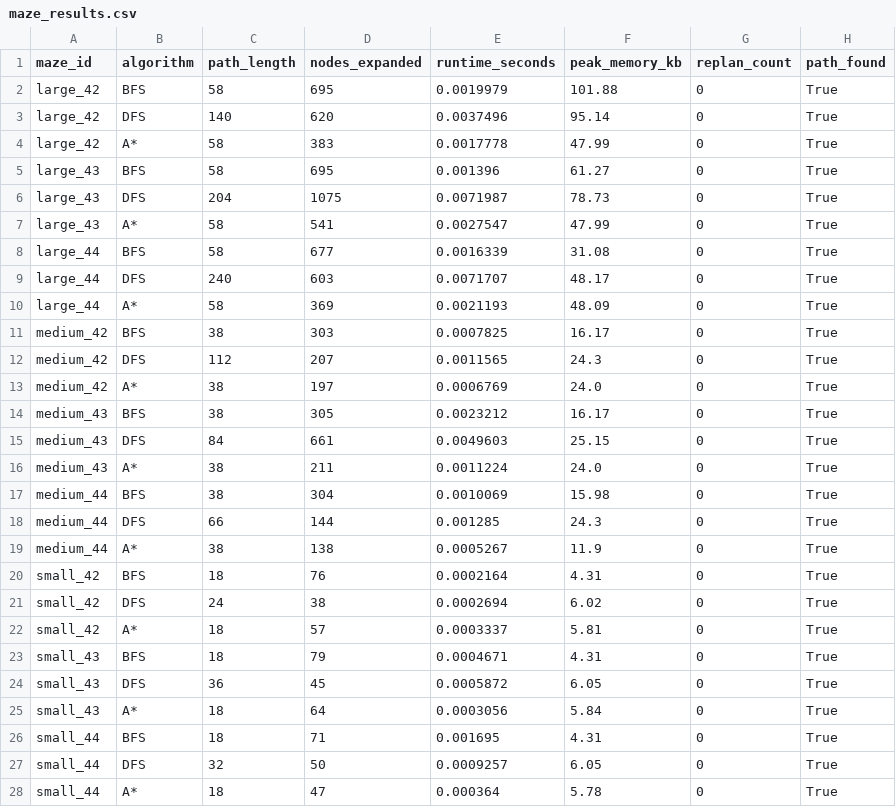
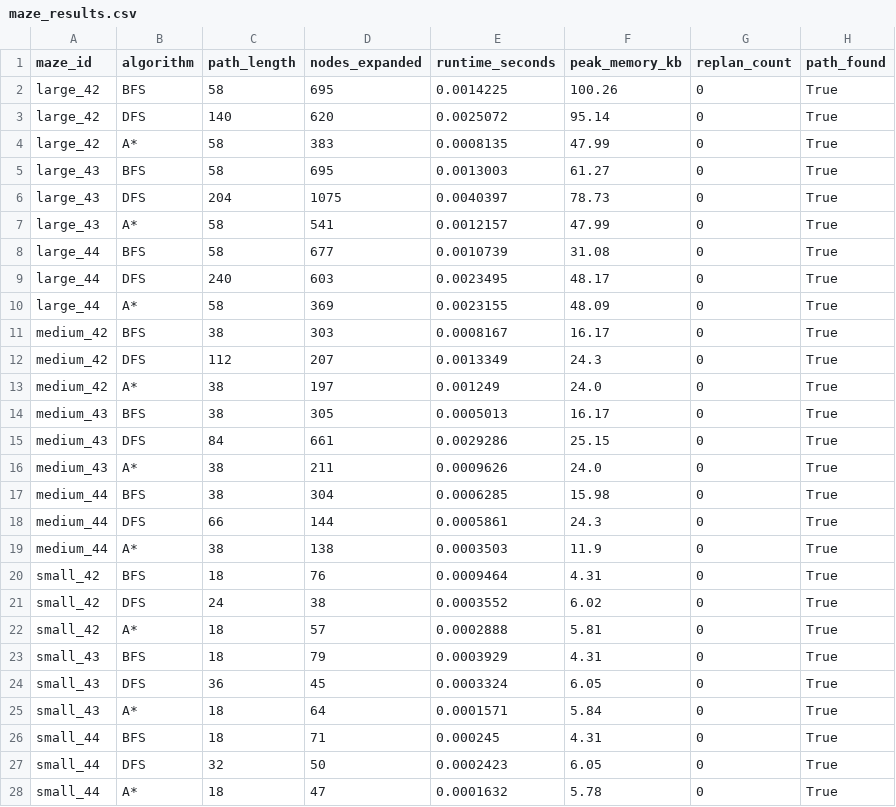
Before and after one commit to Neerajlo/foundations-d2-maze-solving-robot, a CSV file: results/maze_results.csv, drawn as a sheet.

```diff
--- a/results/maze_results.csv
+++ b/results/maze_results.csv
@@ -1,28 +1,28 @@
 maze_id,algorithm,path_length,nodes_expanded,runtime_seconds,peak_memory_kb,replan_count,path_found
-large_42,BFS,58,695,0.0019979,101.88,0,True
-large_42,DFS,140,620,0.0037496,95.14,0,True
-large_42,A*,58,383,0.0017778,47.99,0,True
-large_43,BFS,58,695,0.001396,61.27,0,True
-large_43,DFS,204,1075,0.0071987,78.73,0,True
-large_43,A*,58,541,0.0027547,47.99,0,True
-large_44,BFS,58,677,0.0016339,31.08,0,True
-large_44,DFS,240,603,0.0071707,48.17,0,True
-large_44,A*,58,369,0.0021193,48.09,0,True
-medium_42,BFS,38,303,0.0007825,16.17,0,True
-medium_42,DFS,112,207,0.0011565,24.3,0,True
-medium_42,A*,38,197,0.0006769,24.0,0,True
-medium_43,BFS,38,305,0.0023212,16.17,0,True
-medium_43,DFS,84,661,0.0049603,25.15,0,True
-medium_43,A*,38,211,0.0011224,24.0,0,True
-medium_44,BFS,38,304,0.0010069,15.98,0,True
-medium_44,DFS,66,144,0.001285,24.3,0,True
-medium_44,A*,38,138,0.0005267,11.9,0,True
-small_42,BFS,18,76,0.0002164,4.31,0,True
-small_42,DFS,24,38,0.0002694,6.02,0,True
-small_42,A*,18,57,0.0003337,5.81,0,True
-small_43,BFS,18,79,0.0004671,4.31,0,True
-small_43,DFS,36,45,0.0005872,6.05,0,True
-small_43,A*,18,64,0.0003056,5.84,0,True
-small_44,BFS,18,71,0.001695,4.31,0,True
-small_44,DFS,32,50,0.0009257,6.05,0,True
-small_44,A*,18,47,0.000364,5.78,0,True
+large_42,BFS,58,695,0.0014225,100.26,0,True
+large_42,DFS,140,620,0.0025072,95.14,0,True
+large_42,A*,58,383,0.0008135,47.99,0,True
+large_43,BFS,58,695,0.0013003,61.27,0,True
+large_43,DFS,204,1075,0.0040397,78.73,0,True
+large_43,A*,58,541,0.0012157,47.99,0,True
+large_44,BFS,58,677,0.0010739,31.08,0,True
+large_44,DFS,240,603,0.0023495,48.17,0,True
+large_44,A*,58,369,0.0023155,48.09,0,True
+medium_42,BFS,38,303,0.0008167,16.17,0,True
+medium_42,DFS,112,207,0.0013349,24.3,0,True
+medium_42,A*,38,197,0.001249,24.0,0,True
+medium_43,BFS,38,305,0.0005013,16.17,0,True
+medium_43,DFS,84,661,0.0029286,25.15,0,True
+medium_43,A*,38,211,0.0009626,24.0,0,True
+medium_44,BFS,38,304,0.0006285,15.98,0,True
+medium_44,DFS,66,144,0.0005861,24.3,0,True
+medium_44,A*,38,138,0.0003503,11.9,0,True
+small_42,BFS,18,76,0.0009464,4.31,0,True
+small_42,DFS,24,38,0.0003552,6.02,0,True
+small_42,A*,18,57,0.0002888,5.81,0,True
+small_43,BFS,18,79,0.0003929,4.31,0,True
+small_43,DFS,36,45,0.0003324,6.05,0,True
+small_43,A*,18,64,0.0001571,5.84,0,True
+small_44,BFS,18,71,0.000245,4.31,0,True
+small_44,DFS,32,50,0.0002423,6.05,0,True
+small_44,A*,18,47,0.0001632,5.78,0,True
```
Also changed, not shown: experiments.csv.
